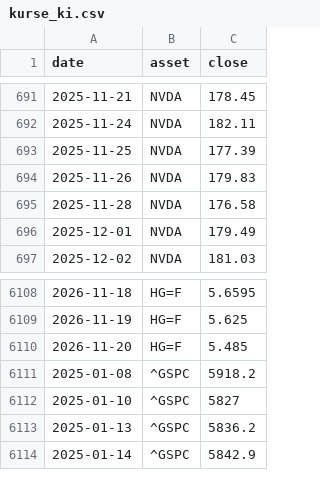
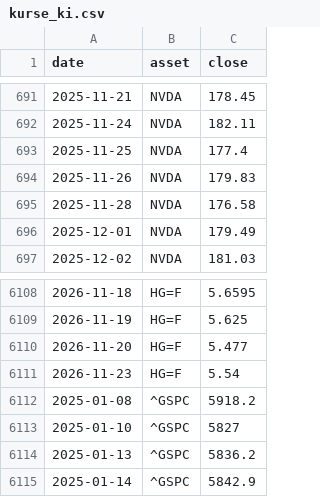
Before and after one commit to au7d4rk/markt_claude, a CSV file: daten/kurse/kurse_ki.csv, drawn as a sheet; only a part is shown, gaps mark what is left out.

```diff
--- a/daten/kurse/kurse_ki.csv
+++ b/daten/kurse/kurse_ki.csv
@@ -692,3 +692,3 @@ date,asset,close
 2025-11-24,NVDA,182.11
-2025-11-25,NVDA,177.39
+2025-11-25,NVDA,177.4
 2025-11-26,NVDA,179.83
@@ -6109,3 +6109,4 @@ date,asset,close
 2026-11-19,HG=F,5.625
-2026-11-20,HG=F,5.485
+2026-11-20,HG=F,5.477
+2026-11-23,HG=F,5.54
 2025-01-08,^GSPC,5918.2
```
Also changed, not shown: daten/kurse/kurse_welt.csv, daten/langzeit/vpi_at.csv, 6 other files.
